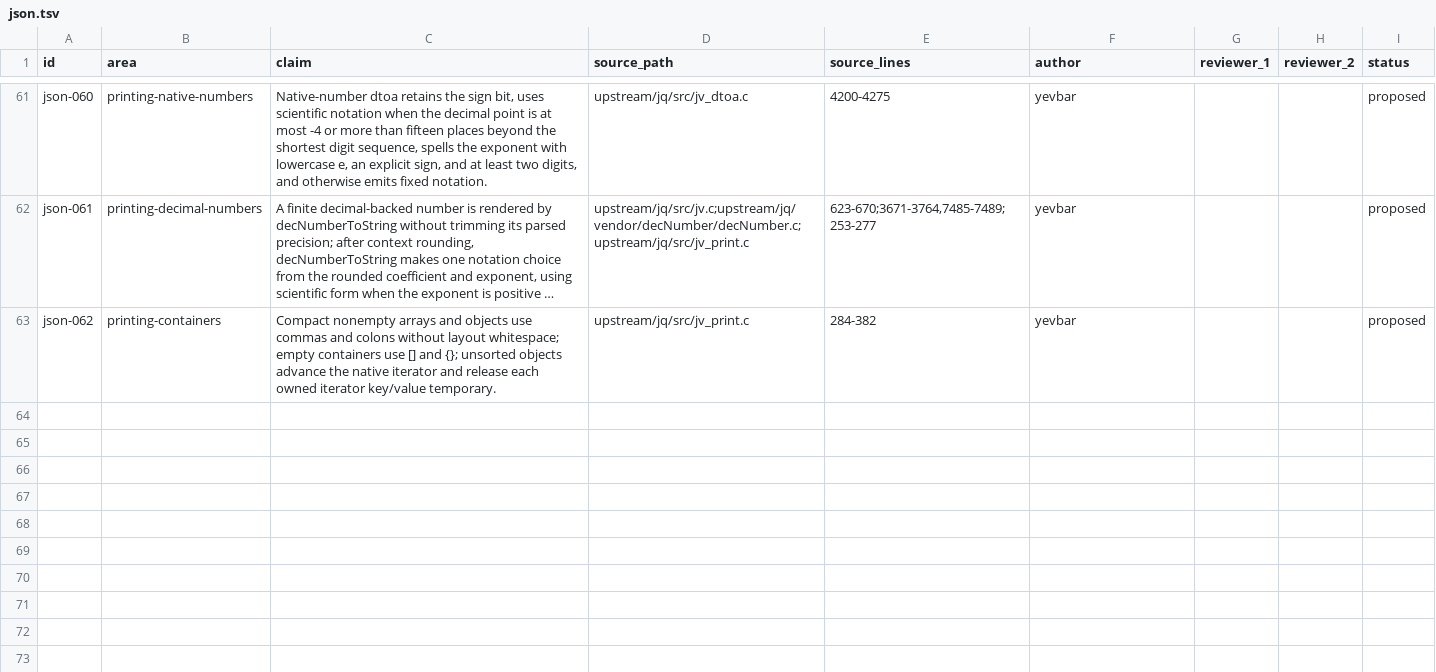
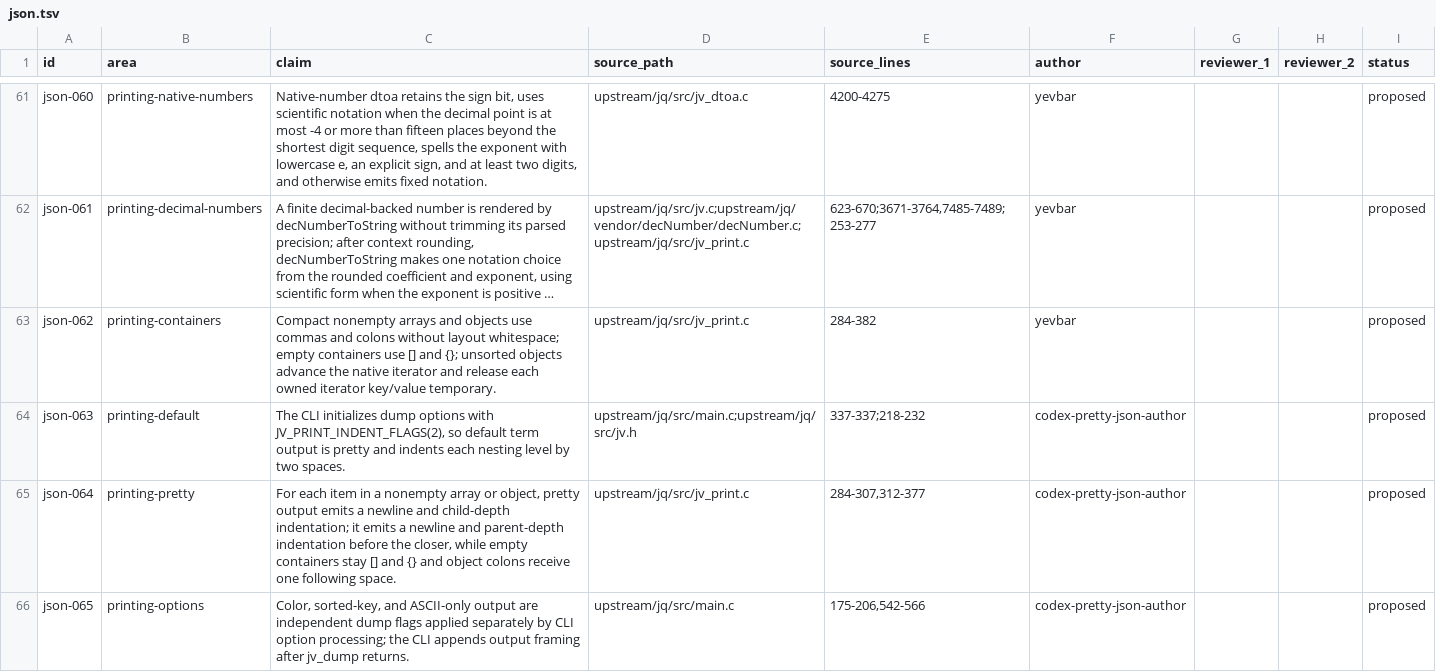
Before and after one commit to yevbar/jq-odin, a TSV file: evidence/claims/json.tsv, drawn as a sheet; only a part is shown, gaps mark what is left out; long unchanged cells end in …; the diff names each change by its address in the sheet, - before the commit and + after, or states it on an @@ line.

```diff
--- a/evidence/claims/json.tsv
+++ b/evidence/claims/json.tsv
+row 64: json-063 | printing-default | The CLI initializes dump options with JV_PRINT_INDENT_FLAGS(2), so default term output is pretty and indents each nesting level by two spaces. | upstream/jq/src/main.c;upstream/jq/src/jv.h | 337-337;218-232 | codex-pretty-json-author |  |  | proposed
+row 65: json-064 | printing-pretty | For each item in a nonempty array or object, pretty output emits a newline and child-depth indentation; it emits a newline and parent-depth indentation before the closer, while empty containers stay [] and {} and object colons receive one following space. | upstream/jq/src/jv_print.c | 284-307,312-377 | codex-pretty-json-author |  |  | proposed
+row 66: json-065 | printing-options | Color, sorted-key, and ASCII-only output are independent dump flags applied separately by CLI option processing; the CLI appends output framing after jv_dump returns. | upstream/jq/src/main.c | 175-206,542-566 | codex-pretty-json-author |  |  | proposed
```
Also changed, not shown: evidence/ownership/json.tsv, 3 other files.
